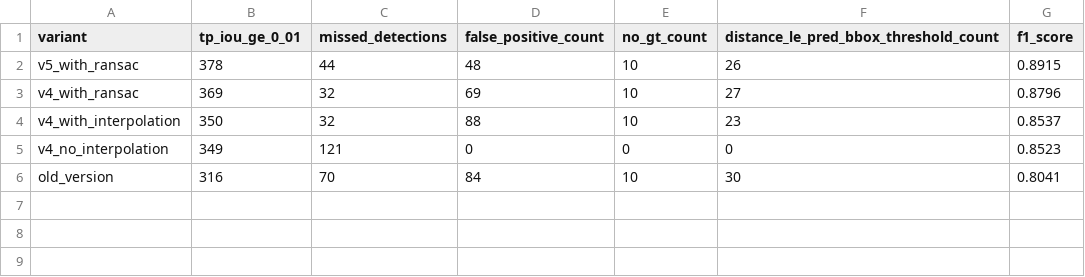
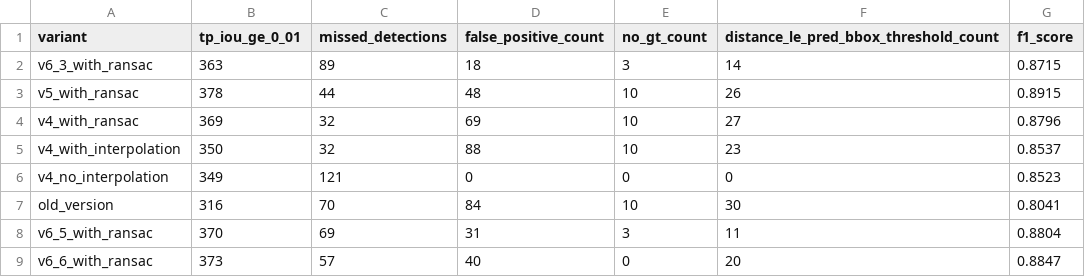
Before and after one commit to Lakshayb143/ball_detection_tracking, a CSV file: ball_detection_metrics.csv, drawn as a sheet; the diff names each change by its address in the sheet, - before the commit and + after, or states it on an @@ line.

```diff
--- a/ball_detection_metrics.csv
+++ b/ball_detection_metrics.csv
+row 2: v6_3_with_ransac | 363 | 89 | 18 | 3 | 14 | 0.8715
+row 8: v6_5_with_ransac | 370 | 69 | 31 | 3 | 11 | 0.8804
+row 9: v6_6_with_ransac | 373 | 57 | 40 | 0 | 20 | 0.8847
```
Also changed, not shown: 4 other files.
